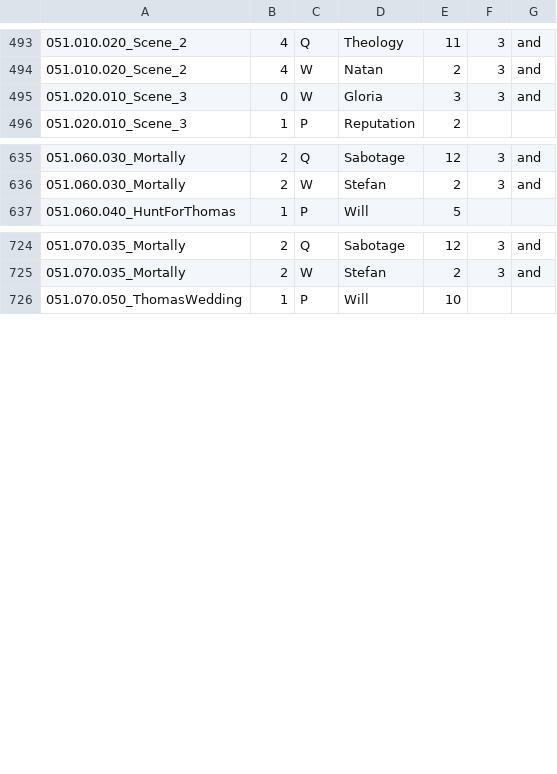
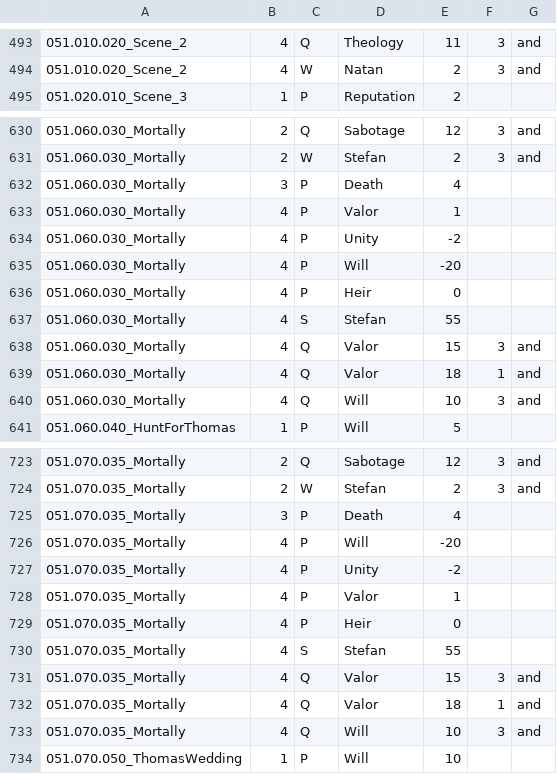
Before and after one commit to anton-scholten/Brante-Save-Load, a TSV file: Brante-Save-Load/scene-effects.tsv, drawn as a sheet; only a part is shown, gaps mark what is left out; removed rows and columns are numbered as before the commit, all else as after; the diff covers the shown part only; the diff names each change by its address in the sheet, - before the commit and + after, or states it on an @@ line.

Commit message:
Simulate the objectives scenes and answers unlock
- tools/scene_objectives.py: read the SceneConsequenceGenerator,
  UniversalParametersGenerator and ConsequenceNextButton components and emit
  data/scene-objectives.{json,tsv} + Brante-Save-Load/scene-objectives.tsv
  (201 rows, 94 scenes, 78 objectives; button 0 = the scene itself)
- SceneObjectives.cs loader; Hero.ApplyObjectives adds the earned objectives
  after the answer's SceneEffects in WorkOutOpenAnswers/StatsHero, so a
  changed answer keeps its story track (chapter 3's Bourgeois/Noble/Cleric
  gates after 030.020.010_Exam); a scene-level row applies at the scene end
- Verified offline against the saves: Chapter_3 has Cunning+Discipline,
  Chapter_4 adds Bourgeois, BezudelSafe and Friendship (the Cleric run adds
  Cleric and NewFaithDefend), exactly the union of the table along the
  played answers
- scene_effects.py: key buttons by the ButtonDescriptionN object name, since
  nine buttons in six scenes serialize ButtonIndex 0; regenerated the effects
  TSV (restores the Mortally Death change and other lost rows)
- docs updated (AGENTS, FINDINGS, TODO, DESIGN, BRANCHES, README)

```diff
--- a/Brante-Save-Load/scene-effects.tsv
+++ b/Brante-Save-Load/scene-effects.tsv
-row 495: 051.020.010_Scene_3 | 0 | W | Gloria | 3 | 3 | and
+row 632: 051.060.030_Mortally | 3 | P | Death | 4
+row 633: 051.060.030_Mortally | 4 | P | Valor | 1
+row 634: 051.060.030_Mortally | 4 | P | Unity | -2
+row 635: 051.060.030_Mortally | 4 | P | Will | -20
+row 636: 051.060.030_Mortally | 4 | P | Heir | 0
+row 637: 051.060.030_Mortally | 4 | S | Stefan | 55
+row 638: 051.060.030_Mortally | 4 | Q | Valor | 15 | 3 | and
+row 639: 051.060.030_Mortally | 4 | Q | Valor | 18 | 1 | and
+row 640: 051.060.030_Mortally | 4 | Q | Will | 10 | 3 | and
+row 725: 051.070.035_Mortally | 3 | P | Death | 4
+row 726: 051.070.035_Mortally | 4 | P | Will | -20
+row 727: 051.070.035_Mortally | 4 | P | Unity | -2
+row 728: 051.070.035_Mortally | 4 | P | Valor | 1
+row 729: 051.070.035_Mortally | 4 | P | Heir | 0
+row 730: 051.070.035_Mortally | 4 | S | Stefan | 55
+row 731: 051.070.035_Mortally | 4 | Q | Valor | 15 | 3 | and
+row 732: 051.070.035_Mortally | 4 | Q | Valor | 18 | 1 | and
+row 733: 051.070.035_Mortally | 4 | Q | Will | 10 | 3 | and
```
Also changed, not shown: 2 added rows and 11 removed rows elsewhere in this file, data/scene-effects.tsv, 16 other files.
